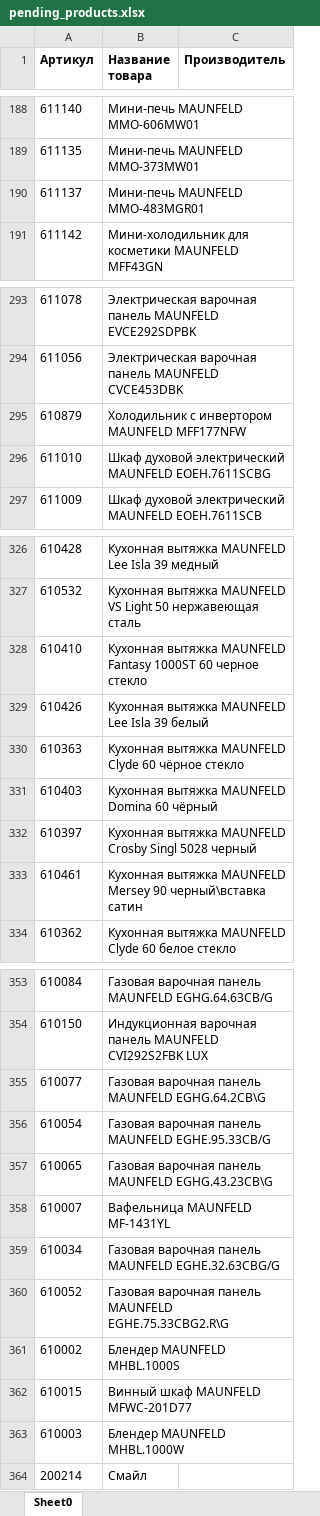
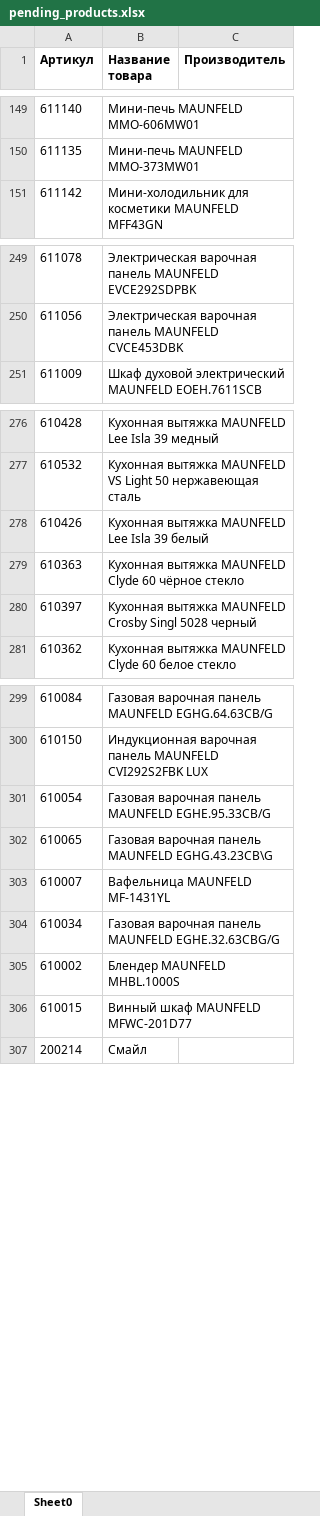
Before and after one commit to RomanL91/VTools, an Excel workbook: pending_products.xlsx, sheet Sheet0, drawn as a sheet; only a part is shown, gaps mark what is left out; values as stored, in another font and other column widths than the file's, no borders; removed rows and columns are numbered as before the commit, all else as after; the diff covers the shown part only; the diff names each change by its address in the sheet, - before the commit and + after, or states it on an @@ line.

```diff
--- a/pending_products.xlsx (sheet Sheet0)
+++ b/pending_products.xlsx (sheet Sheet0)
-row 190: 611137 | Мини-печь MAUNFELD MMO-483MGR01
-row 295: 610879 | Холодильник с инвертором MAUNFELD MFF177NFW
-row 296: 611010 | Шкаф духовой электрический MAUNFELD EOEH.7611SCBG
-row 328: 610410 | Кухонная вытяжка MAUNFELD Fantasy 1000ST 60 черное стекло
-row 331: 610403 | Кухонная вытяжка MAUNFELD Domina 60 чёрный
-row 333: 610461 | Кухонная вытяжка MAUNFELD Mersey 90 черный\вставка сатин
-row 355: 610077 | Газовая варочная панель MAUNFELD EGHG.64.2CB\G
-row 360: 610052 | Газовая варочная панель MAUNFELD EGHE.75.33CBG2.R\G
-row 363: 610003 | Блендер MAUNFELD MHBL.1000W
```
Also changed, not shown: 50 removed rows and 2 moved rows elsewhere in this sheet, 1 other file.
